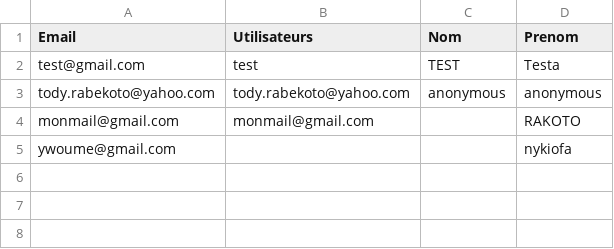
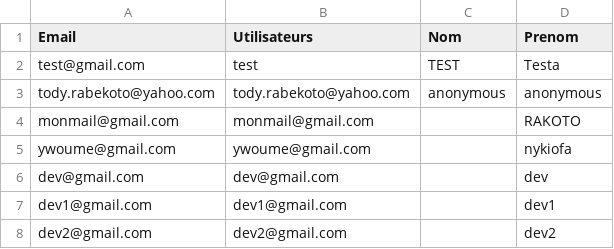
Before and after one commit to MRatsimandefitra/poulebet, a CSV file: web/csv/utilisateurs.csv, drawn as a sheet.

```diff
--- a/web/csv/utilisateurs.csv
+++ b/web/csv/utilisateurs.csv
@@ -4,2 +4,5 @@ tody.rabekoto@yahoo.com,tody.rabekoto@yahoo.com,anonymous,anonymous
 monmail@gmail.com,monmail@gmail.com,,RAKOTO
-ywoume@gmail.com,,,nykiofa
+ywoume@gmail.com,ywoume@gmail.com,,nykiofa
+dev@gmail.com,dev@gmail.com,,dev
+dev1@gmail.com,dev1@gmail.com,,dev1
+dev2@gmail.com,dev2@gmail.com,,dev2
```
Also changed, not shown: 9 other files.
